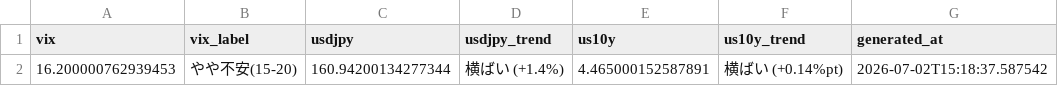
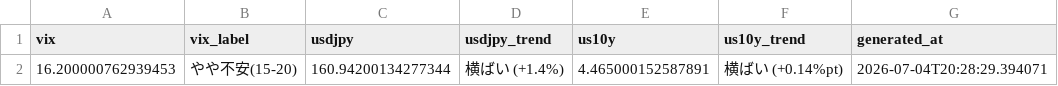
Before and after one commit to daisei0810-sudo/kabu-shihyo, a CSV file: outputs/macro_indicators.csv, drawn as a sheet.

```diff
--- a/outputs/macro_indicators.csv
+++ b/outputs/macro_indicators.csv
@@ -1,2 +1,2 @@
 vix,vix_label,usdjpy,usdjpy_trend,us10y,us10y_trend,generated_at
-16.200000762939453,やや不安(15-20),160.94200134277344,横ばい (+1.4%),4.465000152587891,横ばい (+0.14%pt),2026-07-02T15:18:37.587542
+16.200000762939453,やや不安(15-20),160.94200134277344,横ばい (+1.4%),4.465000152587891,横ばい (+0.14%pt),2026-07-04T20:28:29.394071
```
Also changed, not shown: outputs/cycle_scores.csv, outputs/demand_index_scores.csv, 39 other files.
